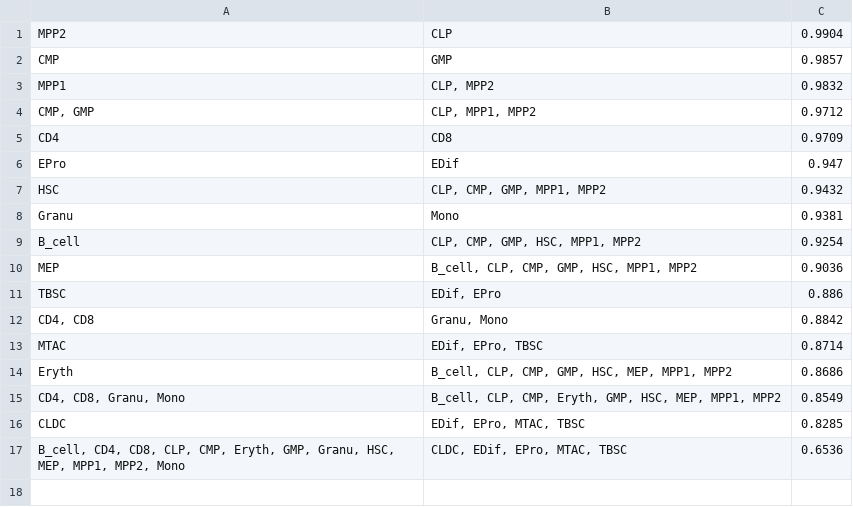
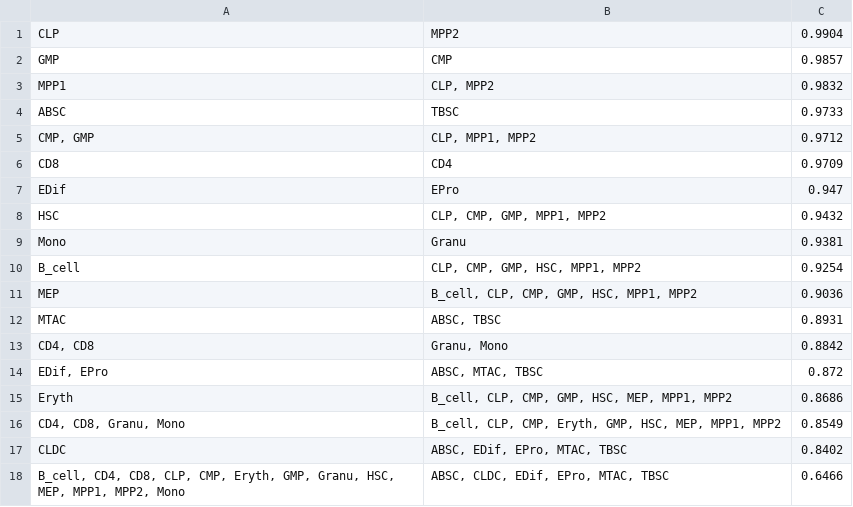
Before and after one commit to ThibaultSchowing/Bioinformatics3, a TSV file: Assignments/Assignment8/Scripts/schmitt_schowing_expression_cluster_pearson.tsv, drawn as a sheet.

```diff
--- a/Assignments/Assignment8/Scripts/schmitt_schowing_expression_cluster_pearson.tsv
+++ b/Assignments/Assignment8/Scripts/schmitt_schowing_expression_cluster_pearson.tsv
@@ -1,17 +1,18 @@
-MPP2	CLP	0.9904
-CMP	GMP	0.9857
+CLP	MPP2	0.9904
+GMP	CMP	0.9857
 MPP1	CLP, MPP2	0.9832
+ABSC	TBSC	0.9733
 CMP, GMP	CLP, MPP1, MPP2	0.9712
-CD4	CD8	0.9709
-EPro	EDif	0.947
+CD8	CD4	0.9709
+EDif	EPro	0.947
 HSC	CLP, CMP, GMP, MPP1, MPP2	0.9432
-Granu	Mono	0.9381
+Mono	Granu	0.9381
 B_cell	CLP, CMP, GMP, HSC, MPP1, MPP2	0.9254
 MEP	B_cell, CLP, CMP, GMP, HSC, MPP1, MPP2	0.9036
-TBSC	EDif, EPro	0.886
+MTAC	ABSC, TBSC	0.8931
 CD4, CD8	Granu, Mono	0.8842
-MTAC	EDif, EPro, TBSC	0.8714
+EDif, EPro	ABSC, MTAC, TBSC	0.872
 Eryth	B_cell, CLP, CMP, GMP, HSC, MEP, MPP1, MPP2	0.8686
 CD4, CD8, Granu, Mono	B_cell, CLP, CMP, Eryth, GMP, HSC, MEP, MPP1, MPP2	0.8549
-CLDC	EDif, EPro, MTAC, TBSC	0.8285
-B_cell, CD4, CD8, CLP, CMP, Eryth, GMP, Granu, HSC, MEP, MPP1, MPP2, Mono	CLDC, EDif, EPro, MTAC, TBSC	0.6536
+CLDC	ABSC, EDif, EPro, MTAC, TBSC	0.8402
+B_cell, CD4, CD8, CLP, CMP, Eryth, GMP, Granu, HSC, MEP, MPP1, MPP2, Mono	ABSC, CLDC, EDif, EPro, MTAC, TBSC	0.6466
```
Also changed, not shown: Assignments/Assignment8/Scripts/schmitt_schowing_expression_cluster_kendall.tsv, Assignments/Assignment8/Scripts/schmitt_schowing_expression_cluster_spearman.tsv, 12 other files.
